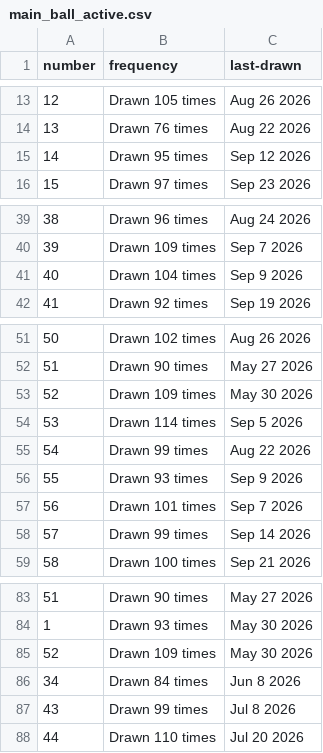
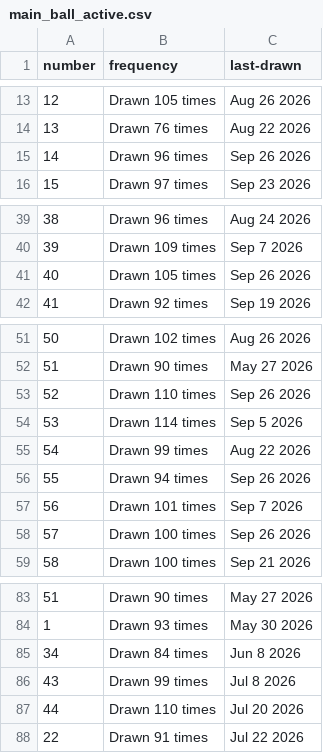
Before and after one commit to kv-hearst/powerball, a CSV file: data/main_ball_active.csv, drawn as a sheet; only a part is shown, gaps mark what is left out.

```diff
--- a/data/main_ball_active.csv
+++ b/data/main_ball_active.csv
@@ -14,3 +14,3 @@ number,frequency,last-drawn
 13,Drawn 76 times,Aug 22 2026
-14,Drawn 95 times,Sep 12 2026
+14,Drawn 96 times,Sep 26 2026
 15,Drawn 97 times,Sep 23 2026
@@ -40,3 +40,3 @@ number,frequency,last-drawn
 39,Drawn 109 times,Sep 7 2026
-40,Drawn 104 times,Sep 9 2026
+40,Drawn 105 times,Sep 26 2026
 41,Drawn 92 times,Sep 19 2026
@@ -52,8 +52,8 @@ number,frequency,last-drawn
 51,Drawn 90 times,May 27 2026
-52,Drawn 109 times,May 30 2026
+52,Drawn 110 times,Sep 26 2026
 53,Drawn 114 times,Sep 5 2026
 54,Drawn 99 times,Aug 22 2026
-55,Drawn 93 times,Sep 9 2026
+55,Drawn 94 times,Sep 26 2026
 56,Drawn 101 times,Sep 7 2026
-57,Drawn 99 times,Sep 14 2026
+57,Drawn 100 times,Sep 26 2026
 58,Drawn 100 times,Sep 21 2026
@@ -84,3 +84,2 @@ number,frequency,last-drawn
 1,Drawn 93 times,May 30 2026
-52,Drawn 109 times,May 30 2026
 34,Drawn 84 times,Jun 8 2026
@@ -88 +87,2 @@ number,frequency,last-drawn
 44,Drawn 110 times,Jul 20 2026
+22,Drawn 91 times,Jul 22 2026
```
Also changed, not shown: data/main_ball.csv, data/main_ball_cleaned.csv, 4 other files.
